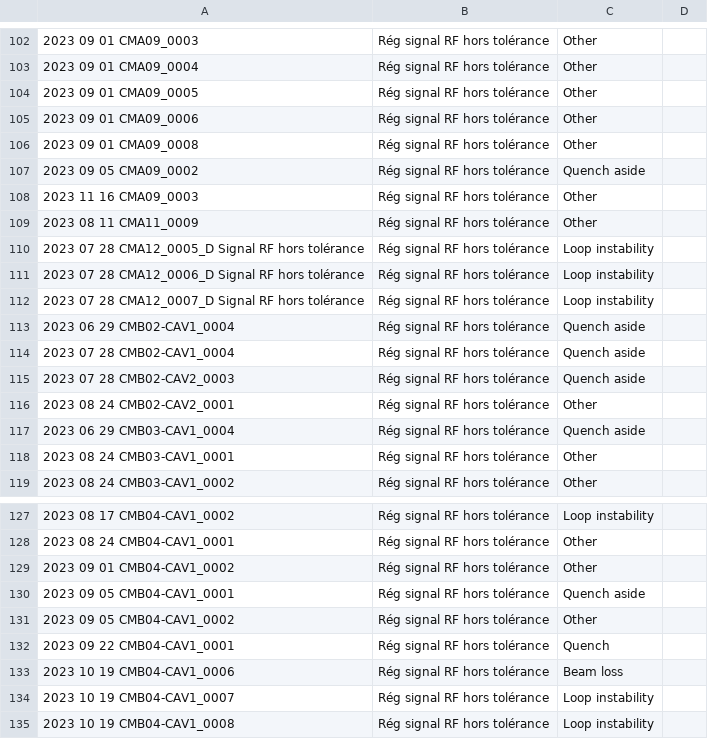
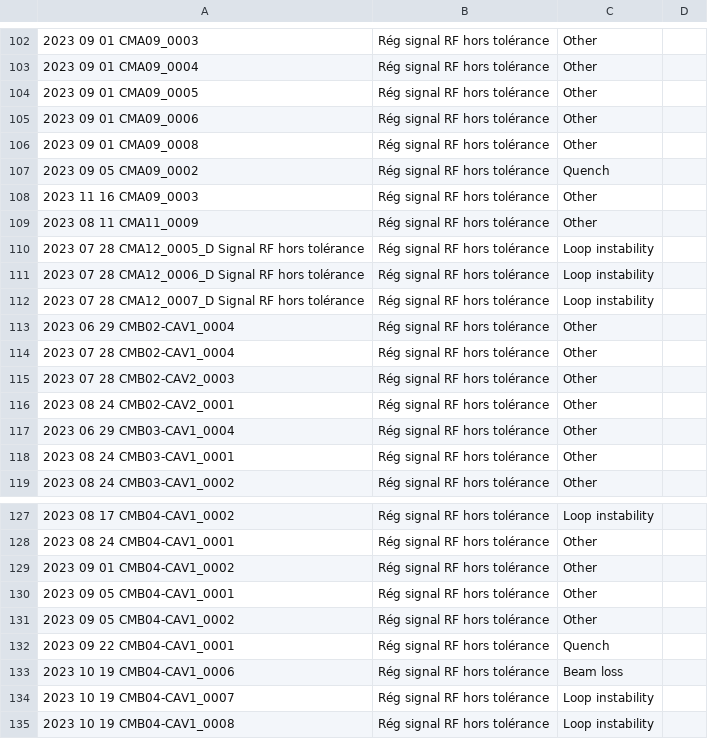
Before and after one commit to Tengaj/Classify_PostMortemFile, a CSV file: resultat/LLRF_2023.csv, drawn as a sheet; only a part is shown, gaps mark what is left out; the diff names each change by its address in the sheet, - before the commit and + after, or states it on an @@ line.

Commit message:
Modification de la façon de détecter les quench et quench aside du défaut de régulation. Et modification du calcul de la moyenne du courant pick up pour le défaut seuil du vide. Modification des résultat pour 2023 et 2024.

```diff
--- a/resultat/LLRF_2023.csv
+++ b/resultat/LLRF_2023.csv
-C107: Quench aside
+C107: Quench
-C113:C115: Quench aside
+C113:C115: Other
-C117: Quench aside
+C117: Other
-C130: Quench aside
+C130: Other
```
Also changed, not shown: resultat/LLRF_2024.csv, 1 other file.
